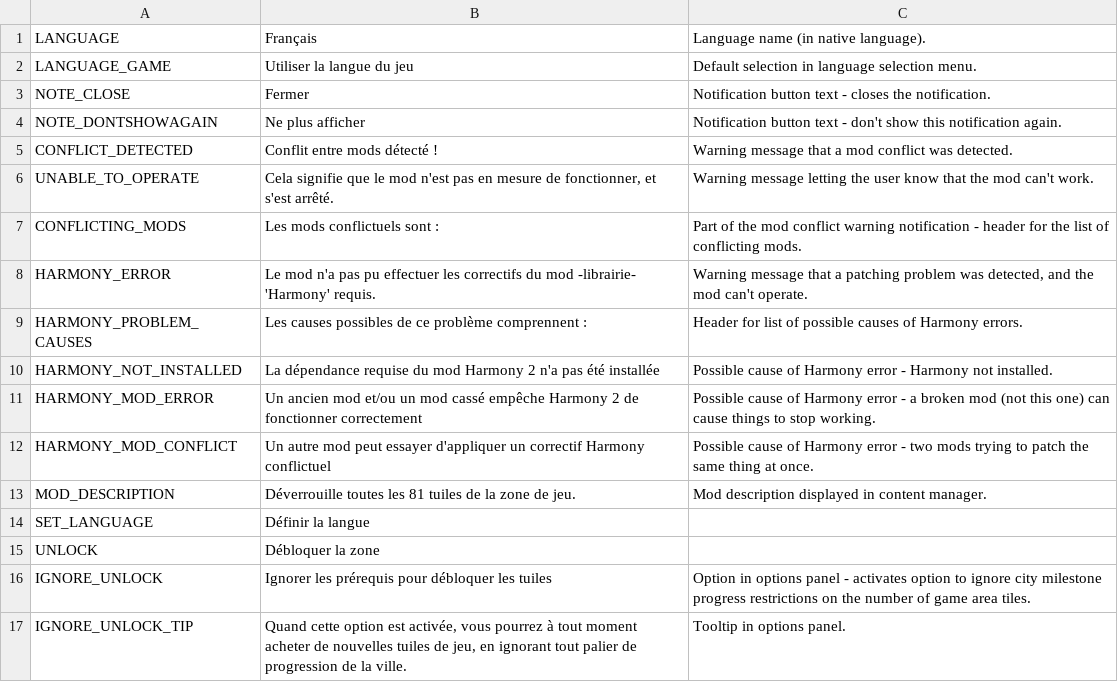
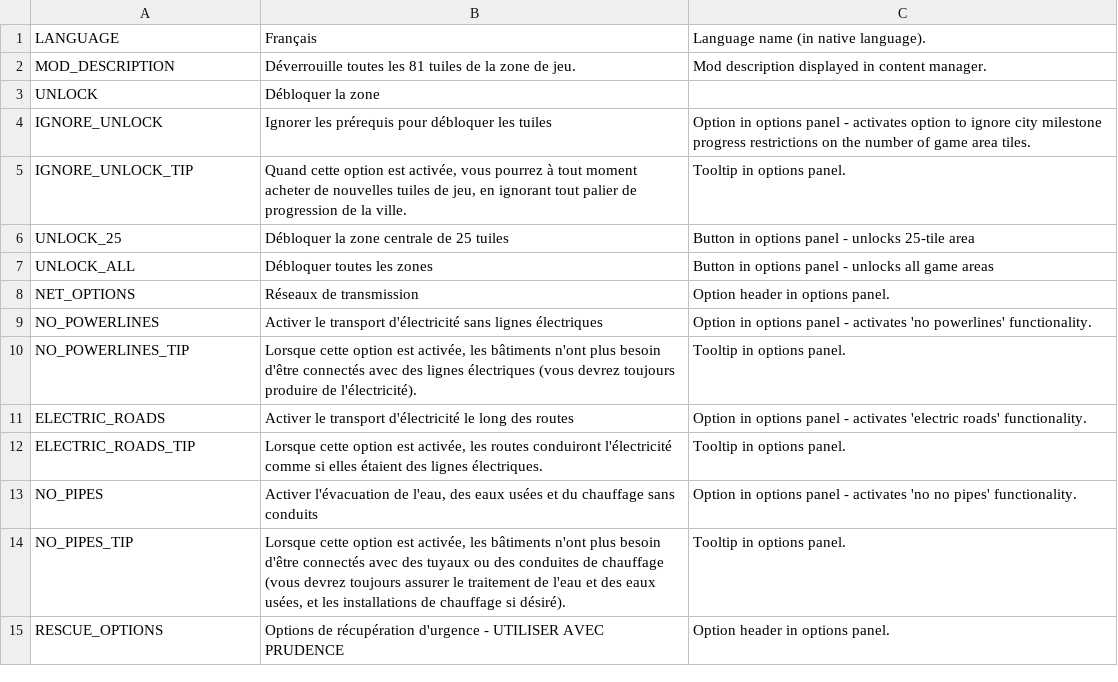
Before and after one commit to algernon-A/EightyOne2, a CSV file: Translations/fr-FR.csv, drawn as a sheet; only a part is shown; the shorter side is filled out with more unchanged rows.

```diff
--- a/Translations/fr-FR.csv
+++ b/Translations/fr-FR.csv
@@ -1,15 +1,3 @@
 "LANGUAGE","Français","Language name (in native language)."
-"LANGUAGE_GAME","Utiliser la langue du jeu","Default selection in language selection menu."
-"NOTE_CLOSE","Fermer","Notification button text - closes the notification."
-"NOTE_DONTSHOWAGAIN","Ne plus afficher","Notification button text - don't show this notification again."
-"CONFLICT_DETECTED","Conflit entre mods détecté !","Warning message that a mod conflict was detected."
-"UNABLE_TO_OPERATE","Cela signifie que le mod n'est pas en mesure de fonctionner, et s'est arrêté.","Warning message letting the user know that the mod can't work."
-"CONFLICTING_MODS","Les mods conflictuels sont :","Part of the mod conflict warning notification - header for the list of conflicting mods."
-"HARMONY_ERROR","Le mod n'a pas pu effectuer les correctifs du mod -librairie- 'Harmony' requis.","Warning message that a patching problem was detected, and the mod can't operate."
-"HARMONY_PROBLEM_CAUSES","Les causes possibles de ce problème comprennent :","Header for list of possible causes of Harmony errors."
-"HARMONY_NOT_INSTALLED","La dépendance requise du mod Harmony 2 n'a pas été installée","Possible cause of Harmony error - Harmony not installed."
-"HARMONY_MOD_ERROR","Un ancien mod et/ou un mod cassé empêche Harmony 2 de fonctionner correctement","Possible cause of Harmony error - a broken mod (not this one) can cause things to stop working."
-"HARMONY_MOD_CONFLICT","Un autre mod peut essayer d'appliquer un correctif Harmony conflictuel","Possible cause of Harmony error - two mods trying to patch the same thing at once."
 "MOD_DESCRIPTION","Déverrouille toutes les 81 tuiles de la zone de jeu.","Mod description displayed in content manager."
-"SET_LANGUAGE","Définir la langue"
 "UNLOCK","Débloquer la zone"
```
Also changed, not shown: Translations/de-DE.csv, Translations/ja-JP.csv, 8 other files.
